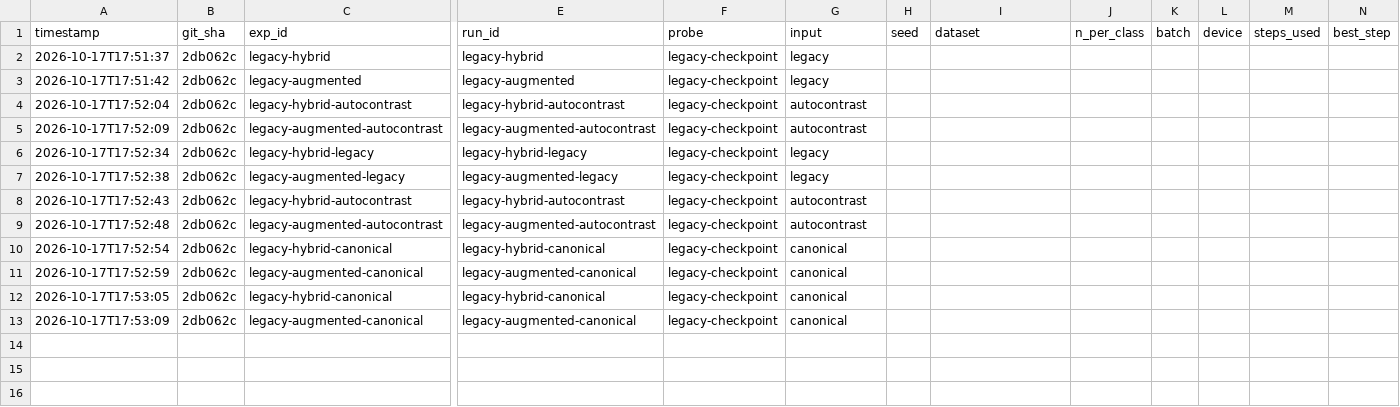
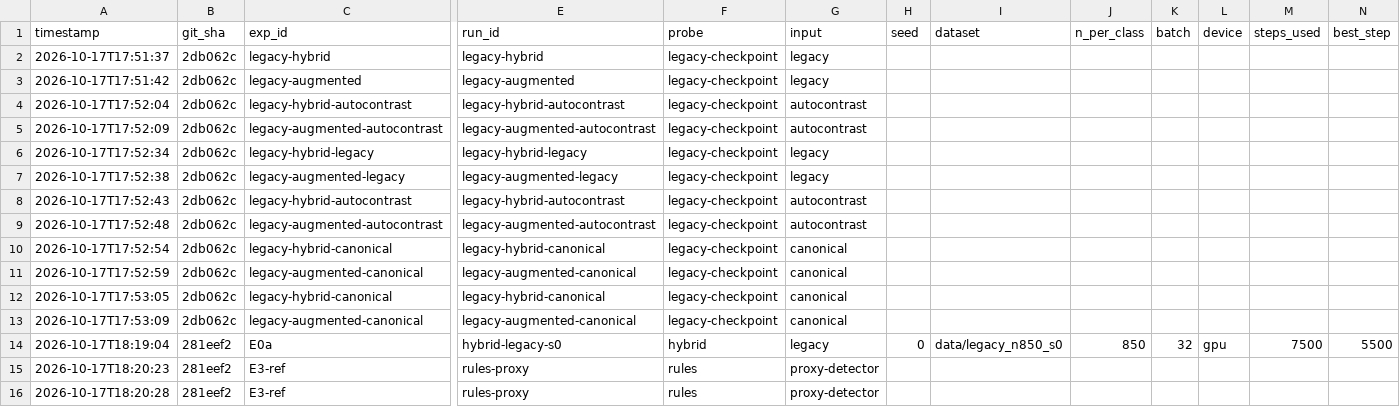
Before and after one commit to Fred-Sheppard/aithin, a CSV file: synthesis_v2/docs/results/ledger.csv, drawn as a sheet; only a part is shown, gaps mark what is left out; rows hold the shown columns only; the diff names each change by its address in the sheet, - before the commit and + after, or states it on an @@ line.

Commit message:
synthesis_v2: E1 stroke model, proxy detector, calibration, E3-ref
E1 generator (geometry in stem coordinates + label validator, pen rasteriser,
oracle detector JSON), configs E1a-prior/E1a/E1b/E1c/E1d, property tests,
calibration on dev (tools/measure_real.py), proxy line detector + rule
decoder (E3-ref: dev 100%, test 97.5%), DR-017..019.

```diff
--- a/synthesis_v2/docs/results/ledger.csv
+++ b/synthesis_v2/docs/results/ledger.csv
+row 14: 2026-10-17T18:19:04 | 281eef2 | E0a | hybrid-legacy-s0 | hybrid | legacy | 0 | data/legacy_n850_s0 | 850 | 32 | gpu | 7500 | 5500
+row 15: 2026-10-17T18:20:23 | 281eef2 | E3-ref | rules-proxy | rules | proxy-detector
+row 16: 2026-10-17T18:20:28 | 281eef2 | E3-ref | rules-proxy | rules | proxy-detector
```
Also changed, not shown: 33 other files.
